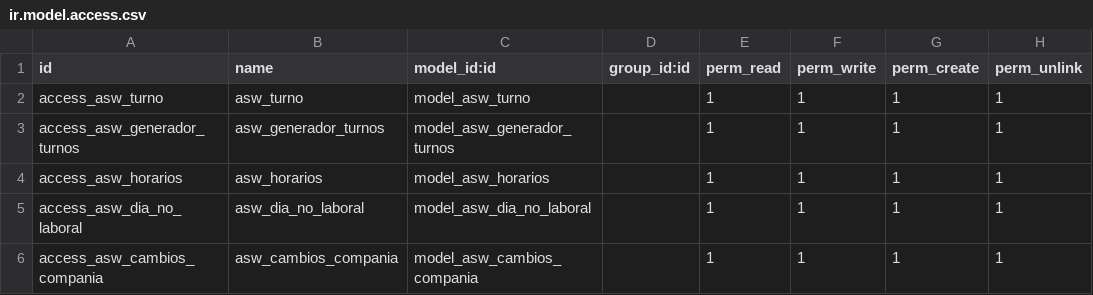
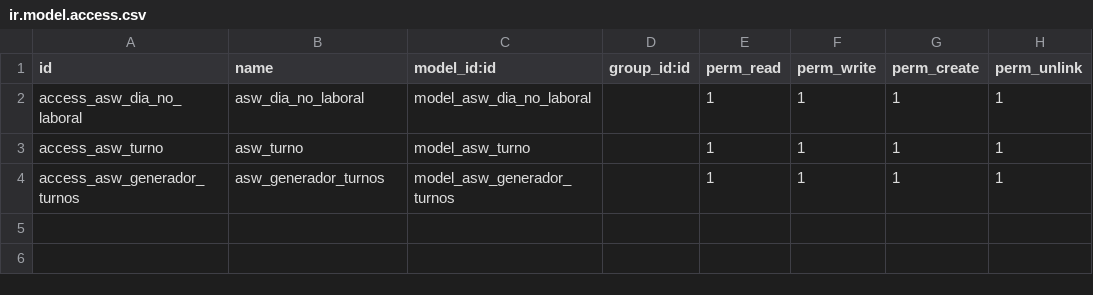
Before and after one commit to GermanChiocchia/appointments, a CSV file: security/ir.model.access.csv, drawn as a sheet.

```diff
--- a/security/ir.model.access.csv
+++ b/security/ir.model.access.csv
@@ -1,6 +1,4 @@
 id,name,model_id:id,group_id:id,perm_read,perm_write,perm_create,perm_unlink
+access_asw_dia_no_laboral,asw_dia_no_laboral,model_asw_dia_no_laboral,,1,1,1,1
 access_asw_turno,asw_turno,model_asw_turno,,1,1,1,1
 access_asw_generador_turnos,asw_generador_turnos,model_asw_generador_turnos,,1,1,1,1
-access_asw_horarios,asw_horarios,model_asw_horarios,,1,1,1,1
-access_asw_dia_no_laboral,asw_dia_no_laboral,model_asw_dia_no_laboral,,1,1,1,1
-access_asw_cambios_compania,asw_cambios_compania,model_asw_cambios_compania,,1,1,1,1
```
Also changed, not shown: 2 other files.
